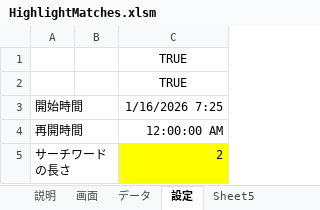
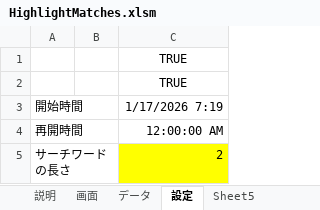
Before and after one commit to macoton/HighlightMatches, an Excel workbook: HighlightMatches.xlsm, sheet 設定, drawn as a sheet; only a part is shown; values as stored, in another font and other column widths than the file's, no borders; charts and pictures not drawn; the diff names each change by its address in the sheet, - before the commit and + after, or states it on an @@ line.

```diff
--- a/HighlightMatches.xlsm (sheet 設定)
+++ b/HighlightMatches.xlsm (sheet 設定)
-C3: 1/16/2026 7:25
+C3: 1/17/2026 7:19
```
Also changed, not shown: sheet 画面, sheet データ, charts or pictures.
